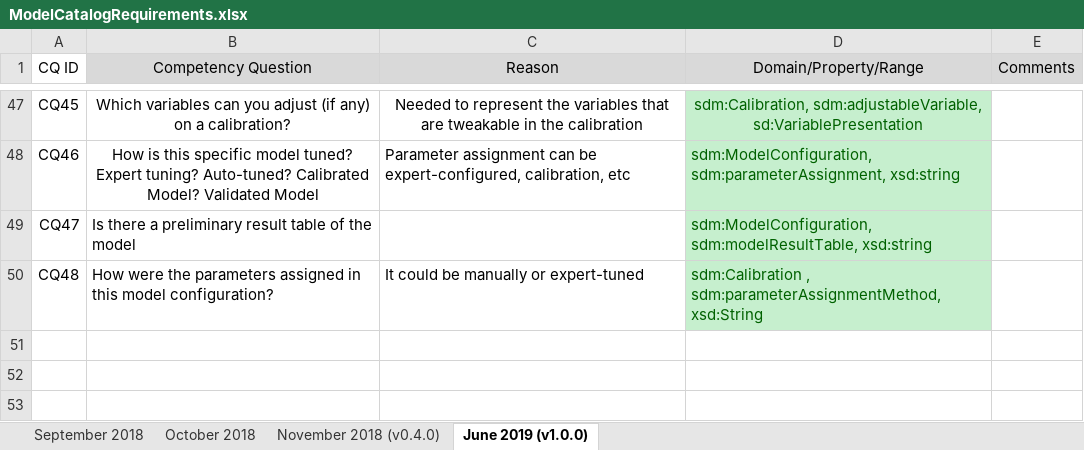
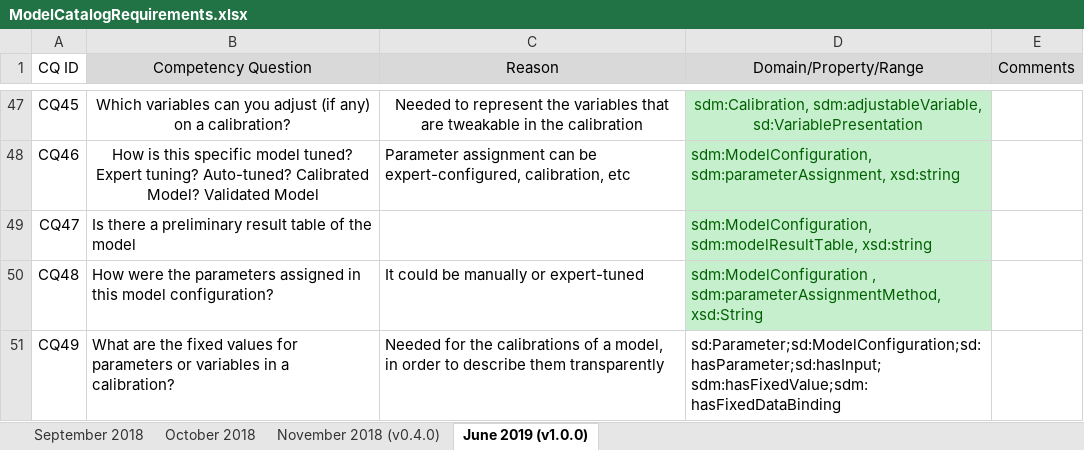
Before and after one commit to mintproject/Mint-ModelCatalog-Ontology, an Excel workbook: requirements/ModelCatalogRequirements.xlsx, sheet June 2019 (v1.0.0), drawn as a sheet; only a part is shown, gaps mark what is left out; values as stored, in another font and other column widths than the file's, no borders; the diff names each change by its address in the sheet, - before the commit and + after, or states it on an @@ line.

```diff
--- a/requirements/ModelCatalogRequirements.xlsx (sheet June 2019 (v1.0.0))
+++ b/requirements/ModelCatalogRequirements.xlsx (sheet June 2019 (v1.0.0))
-D50 (Domain/Property/Range): sdm:Calibration , sdm:parameterAssignmentMethod,…
+D50 (Domain/Property/Range): sdm:ModelConfiguration , sdm:parameterAssignmentMethod,…
+row 51: CQ49 | What are the fixed values for parameters or variables in a calibration? | Needed for the calibrations of a model, in order to describe them transparently | sd:Parameter;sd:ModelConfiguration;sd:hasParameter;sd:hasInput; sdm:hasFixedValue;sdm:hasFixedDataBinding
```
Also changed, not shown: 9 other files.
